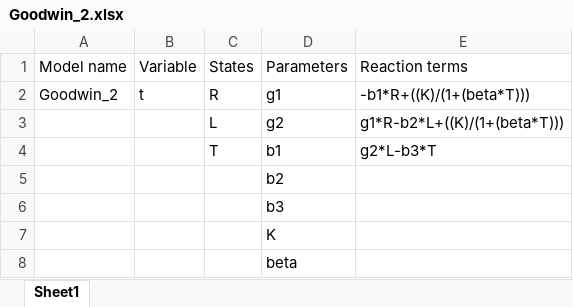
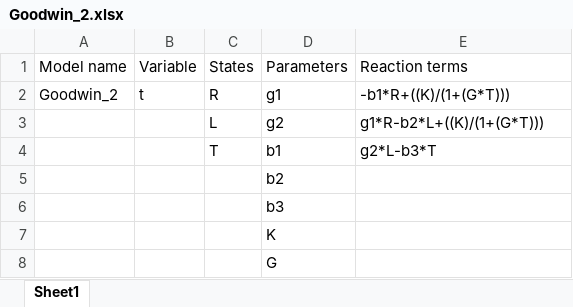
Before and after one commit to JohannesBorgqvist/symSys_1st_ODEs, an Excel workbook: Input/Goodwin_2.xlsx, sheet Sheet1, drawn as a sheet; values as stored, in another font and other column widths than the file's, no borders; the diff names each change by its address in the sheet, - before the commit and + after, or states it on an @@ line.

```diff
--- a/Input/Goodwin_2.xlsx (sheet Sheet1)
+++ b/Input/Goodwin_2.xlsx (sheet Sheet1)
-E2: -b1*R+((K)/(1+(beta*T)))
+E2: -b1*R+((K)/(1+(G*T)))
-E3: g1*R-b2*L+((K)/(1+(beta*T)))
+E3: g1*R-b2*L+((K)/(1+(G*T)))
-D8: beta
+D8: G
```
Also changed, not shown: Input/AIDS_epidemic.xlsx, Input/Goodwin_1.xlsx, 13 other files.
